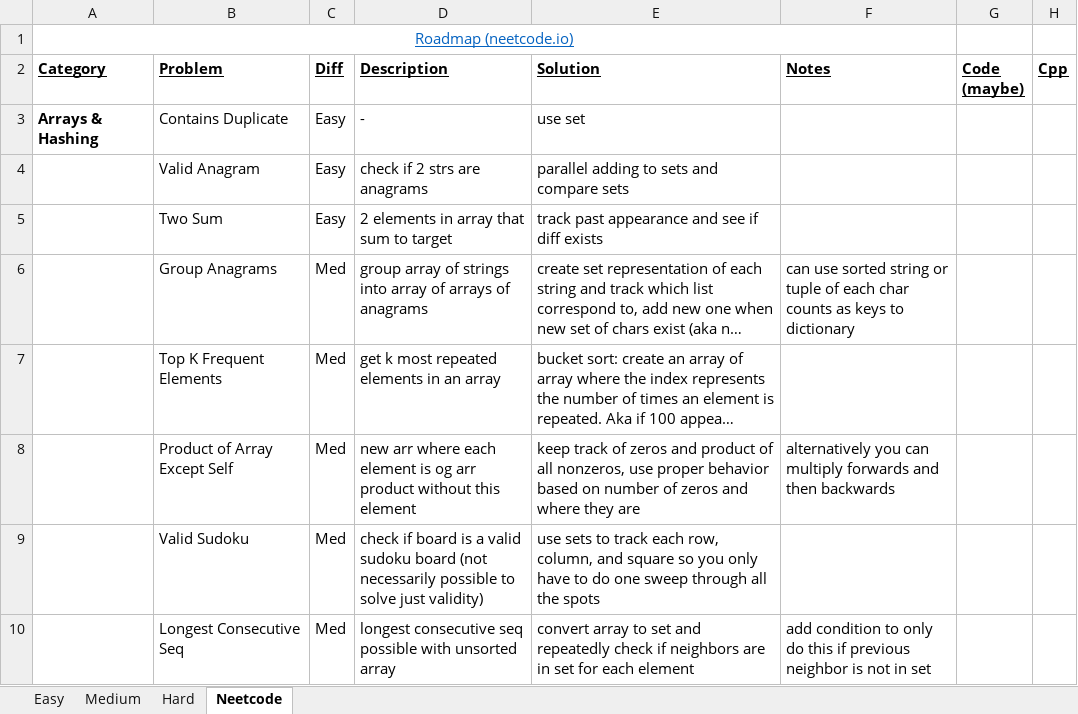
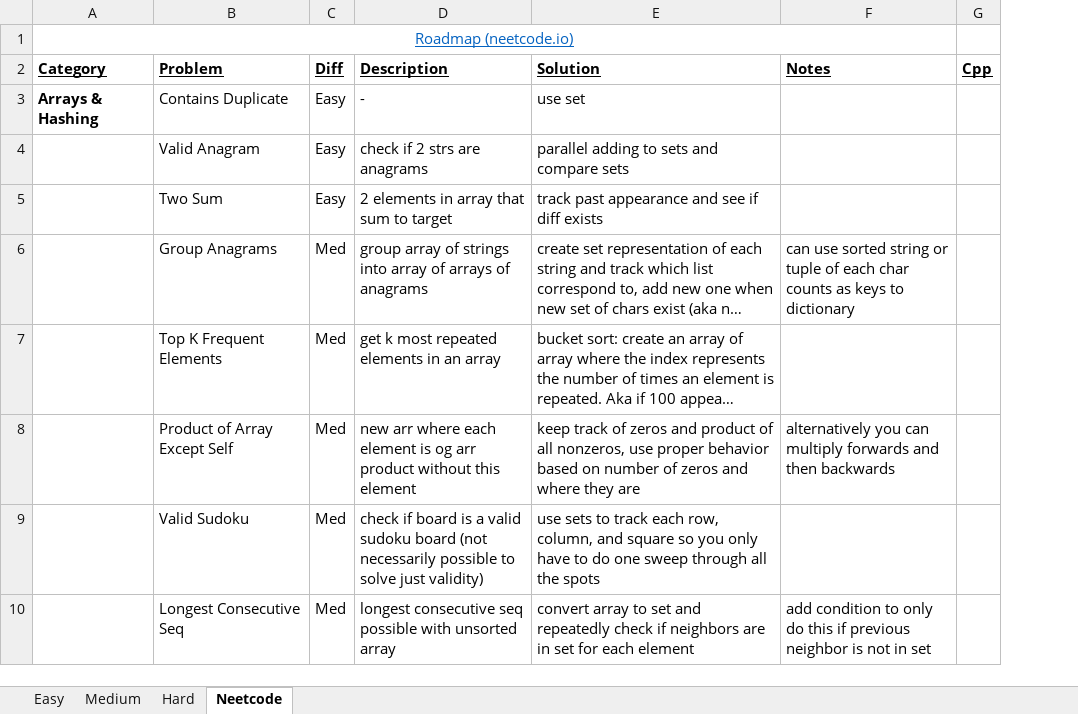
Before and after one commit to eric-zzhou/LeetcodeGrind, an Excel workbook: LeetCode.xlsx, sheet Neetcode, drawn as a sheet; only a part is shown; long unchanged cells end in …; values as stored, in another font and other column widths than the file's, no borders; conditional formats not drawn; the diff covers the shown part only; the diff names each change by its address in the sheet, - before the commit and + after, or states it on an @@ line.

```diff
--- a/LeetCode.xlsx (sheet Neetcode)
+++ b/LeetCode.xlsx (sheet Neetcode)
-column G (Code (maybe)), empty
```
Also changed, not shown: 4 edited cells elsewhere in this sheet, 7 other files.
